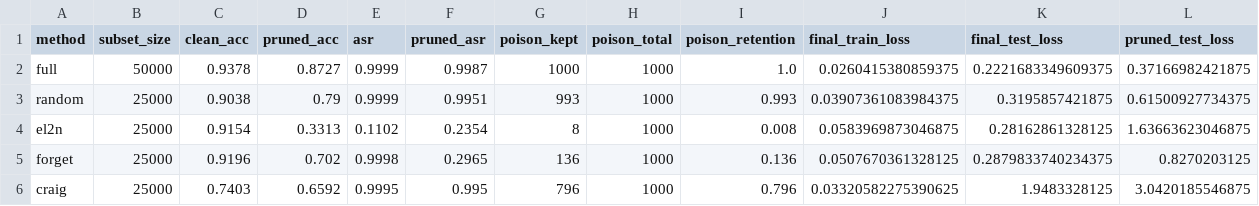
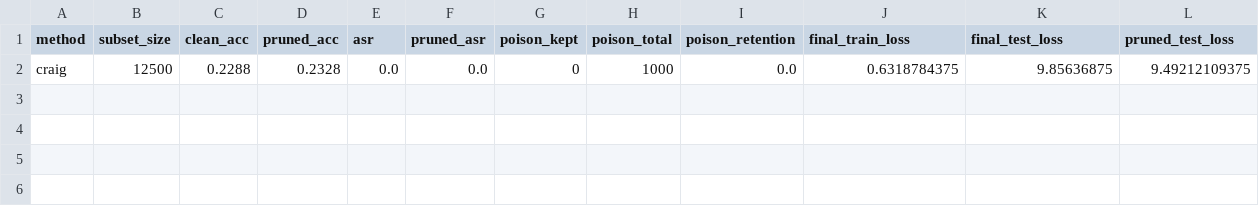
Before and after one commit to sarthikac/cs260d_final_project_pruning_poisoning, a CSV file: backdoor_results_prototype.csv, drawn as a sheet; removed rows and columns are numbered as before the commit, all else as after; the diff names each change by its address in the sheet, - before the commit and + after, or states it on an @@ line.

```diff
--- a/backdoor_results_prototype.csv
+++ b/backdoor_results_prototype.csv
-row 2: full | 50000 | 0.9378 | 0.8727 | 0.9999 | 0.9987 | 1000 | 1000 | 1.0 | 0.0260415380859375 | 0.2221683349609375 | 0.37166982421875
-row 3: random | 25000 | 0.9038 | 0.79 | 0.9999 | 0.9951 | 993 | 1000 | 0.993 | 0.03907361083984375 | 0.3195857421875 | 0.61500927734375
-row 4: el2n | 25000 | 0.9154 | 0.3313 | 0.1102 | 0.2354 | 8 | 1000 | 0.008 | 0.0583969873046875 | 0.28162861328125 | 1.63663623046875
-row 5: forget | 25000 | 0.9196 | 0.702 | 0.9998 | 0.2965 | 136 | 1000 | 0.136 | 0.0507670361328125 | 0.2879833740234375 | 0.8270203125
-row 6: craig | 25000 | 0.7403 | 0.6592 | 0.9995 | 0.995 | 796 | 1000 | 0.796 | 0.03320582275390625 | 1.9483328125 | 3.0420185546875
+row 2: craig | 12500 | 0.2288 | 0.2328 | 0.0 | 0.0 | 0 | 1000 | 0.0 | 0.6318784375 | 9.85636875 | 9.49212109375
```
Also changed, not shown: 6 other files.
